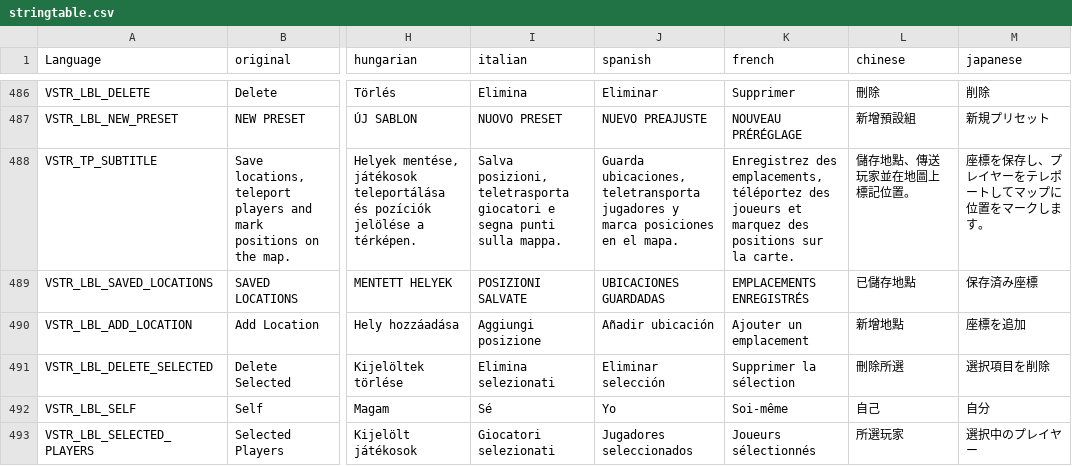
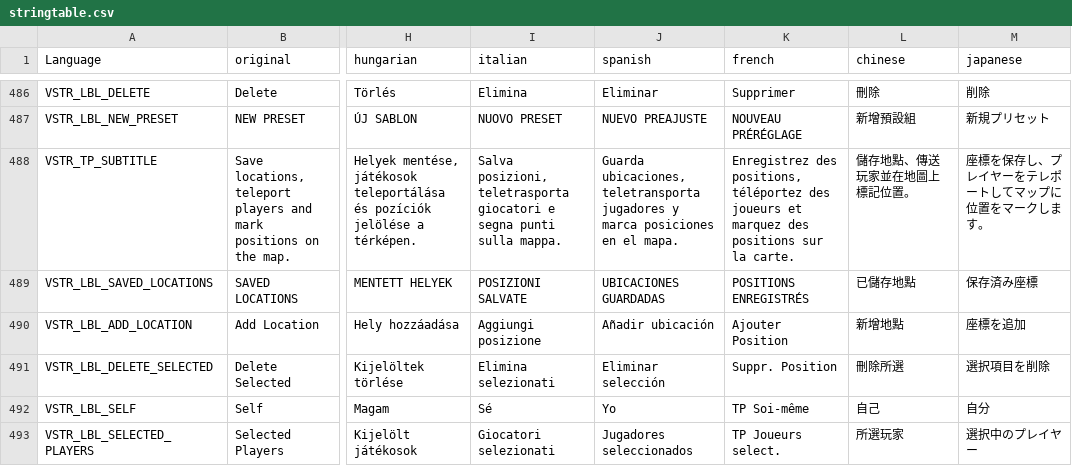
Before and after one commit to Rathio12/VPP-Admin-Tools, a CSV file: assets/stringtable.csv, drawn as a sheet; only a part is shown, gaps mark what is left out; the diff covers the shown part only; the diff names each change by its address in the sheet, - before the commit and + after, or states it on an @@ line.

```diff
--- a/assets/stringtable.csv
+++ b/assets/stringtable.csv
-K488 (french): Enregistrez des emplacements, téléportez des…
+K488 (french): Enregistrez des positions, téléportez des…
-K489 (french): EMPLACEMENTS ENREGISTRÉS
+K489 (french): POSITIONS ENREGISTRÉS
-K490 (french): Ajouter un emplacement
+K490 (french): Ajouter Position
-K491 (french): Supprimer la sélection
+K491 (french): Suppr. Position
-K492 (french): Soi-même
+K492 (french): TP Soi-même
-K493 (french): Joueurs sélectionnés
+K493 (french): TP Joueurs select.
```
Also changed, not shown: 13 edited cells elsewhere in this file, 12 other files.
